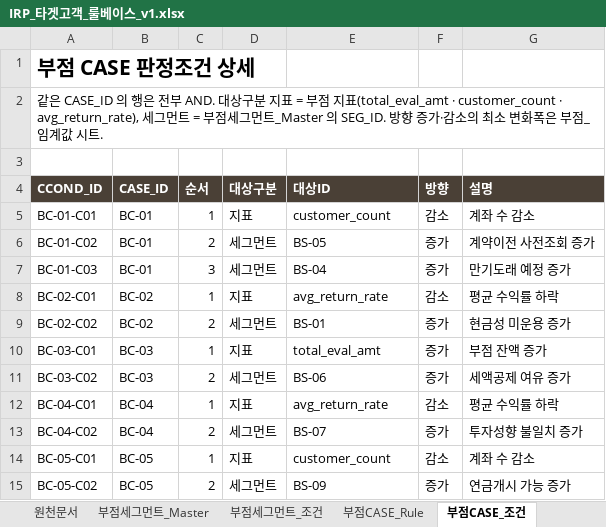
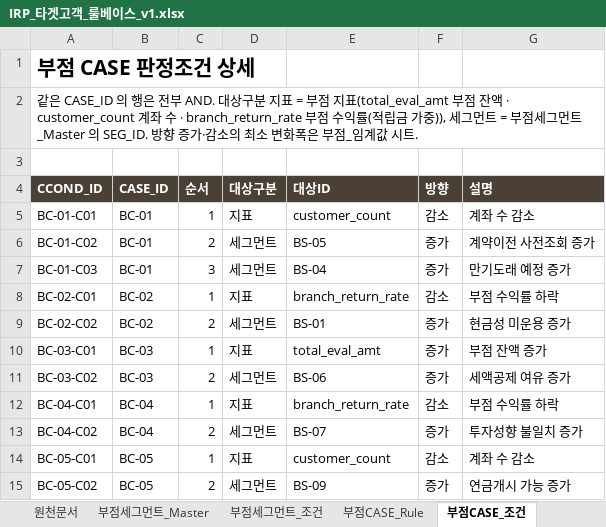
Before and after one commit to 09sunwoo-a/Pension_agent, an Excel workbook: IRP_타겟고객_룰베이스_v1.xlsx, sheet 부점CASE_조건, drawn as a sheet; values as stored, in another font and other column widths than the file's, no borders; the diff names each change by its address in the sheet, - before the commit and + after, or states it on an @@ line.

```diff
--- a/IRP_타겟고객_룰베이스_v1.xlsx (sheet 부점CASE_조건)
+++ b/IRP_타겟고객_룰베이스_v1.xlsx (sheet 부점CASE_조건)
-A2 (CCOND_ID): …지표(total_eval_amt · customer_count · avg_return_rate), 세그먼트…
+A2 (CCOND_ID): …지표(total_eval_amt 부점 잔액 · customer_count 계좌 수 · branch_return_rate 부점 수익률(적립금 가중)), 세그먼트…
-E8 (대상ID): avg_return_rate
+E8 (대상ID): branch_return_rate
-G8 (설명): 평균 수익률 하락
+G8 (설명): 부점 수익률 하락
-E12 (대상ID): avg_return_rate
+E12 (대상ID): branch_return_rate
-G12 (설명): 평균 수익률 하락
+G12 (설명): 부점 수익률 하락
```
Also changed, not shown: sheet 부점_임계값, sheet 부점CASE_Rule, 17 other files.
